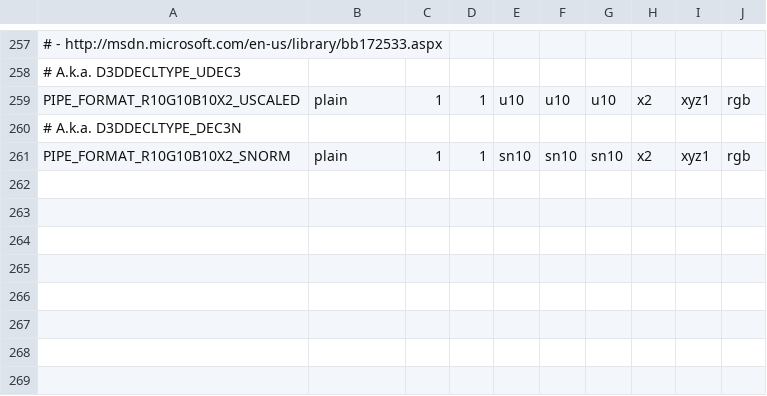
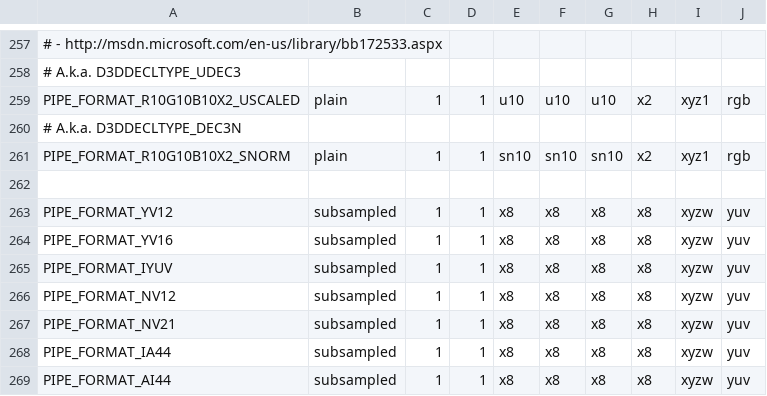
Before and after one commit to ArcticaProject/vcxsrv, a CSV file: mesalib/src/gallium/auxiliary/util/u_format.csv, drawn as a sheet; only a part is shown, gaps mark what is left out.

```diff
--- a/mesalib/src/gallium/auxiliary/util/u_format.csv
+++ b/mesalib/src/gallium/auxiliary/util/u_format.csv
@@ -261 +261,9 @@ PIPE_FORMAT_R10G10B10X2_USCALED   , plain, 1, 1, u10 , u10 , u10  , x2 , xyz1, r
 PIPE_FORMAT_R10G10B10X2_SNORM     , plain, 1, 1, sn10, sn10, sn10 , x2 , xyz1, rgb
+
+PIPE_FORMAT_YV12                  , subsampled, 1, 1, x8  , x8  , x8  , x8  , xyzw, yuv
+PIPE_FORMAT_YV16                  , subsampled, 1, 1, x8  , x8  , x8  , x8  , xyzw, yuv
+PIPE_FORMAT_IYUV                  , subsampled, 1, 1, x8  , x8  , x8  , x8  , xyzw, yuv
+PIPE_FORMAT_NV12                  , subsampled, 1, 1, x8  , x8  , x8  , x8  , xyzw, yuv
+PIPE_FORMAT_NV21                  , subsampled, 1, 1, x8  , x8  , x8  , x8  , xyzw, yuv
+PIPE_FORMAT_IA44                  , subsampled, 1, 1, x8  , x8  , x8  , x8  , xyzw, yuv
+PIPE_FORMAT_AI44                  , subsampled, 1, 1, x8  , x8  , x8  , x8  , xyzw, yuv
```
Also changed, not shown: 23 other files.
